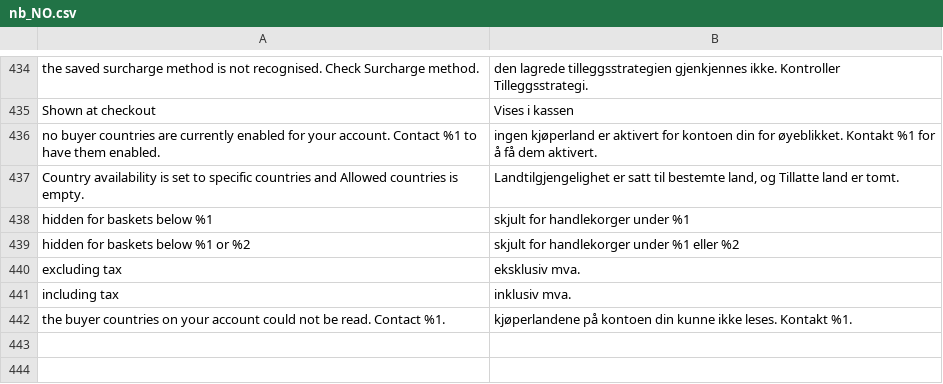
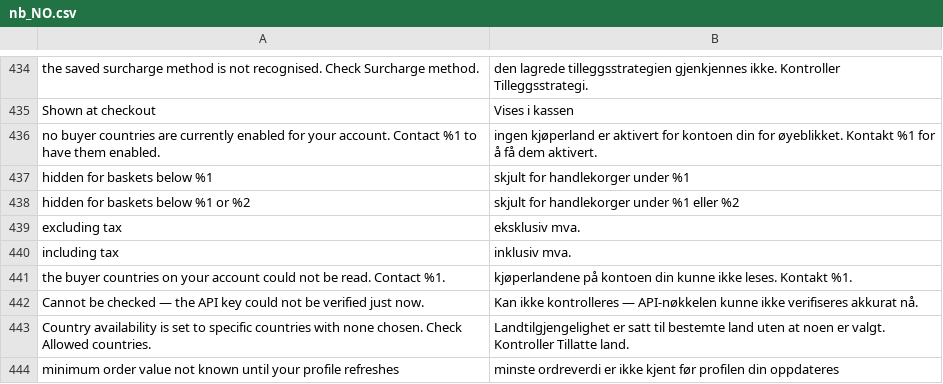
Before and after one commit to two-inc/magento-plugin, a CSV file: i18n/nb_NO.csv, drawn as a sheet; only a part is shown, gaps mark what is left out; removed rows and columns are numbered as before the commit, all else as after; the diff names each change by its address in the sheet, - before the commit and + after, or states it on an @@ line.

```diff
--- a/i18n/nb_NO.csv
+++ b/i18n/nb_NO.csv
-row 437: Country availability is set to specific countries and Allowed countries is empty. | Landtilgjengelighet er satt til bestemte land, og Tillatte land er tomt.
+row 442: Cannot be checked — the API key could not be verified just now. | Kan ikke kontrolleres — API-nøkkelen kunne ikke verifiseres akkurat nå.
+row 443: Country availability is set to specific countries with none chosen. Check Allowed countries. | Landtilgjengelighet er satt til bestemte land uten at noen er valgt. Kontroller Tillatte land.
+row 444: minimum order value not known until your profile refreshes | minste ordreverdi er ikke kjent før profilen din oppdateres
```
Also changed, not shown: i18n/nl_NL.csv, i18n/sv_SE.csv, 4 other files.
